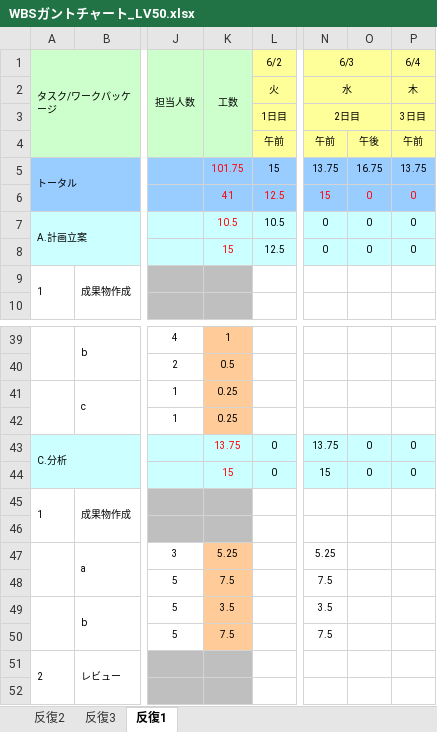
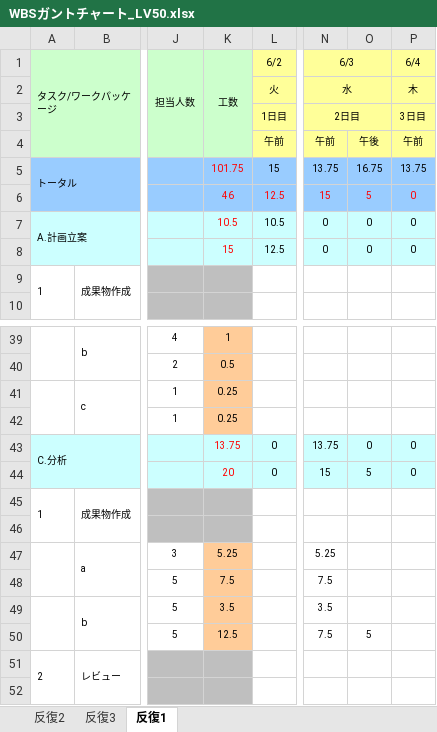
Before and after one commit to s-uemrua/Level50, an Excel workbook: WBSガントチャート_LV50.xlsx, sheet 反復1, drawn as a sheet; only a part is shown, gaps mark what is left out; values as stored, in another font and other column widths than the file's, no borders; charts and pictures and conditional formats not drawn; the diff names each change by its address in the sheet, - before the commit and + after, or states it on an @@ line.

Commit message:
change

```diff
--- a/WBSガントチャート_LV50.xlsx (sheet 反復1)
+++ b/WBSガントチャート_LV50.xlsx (sheet 反復1)
-K6 (工数): 41
+K6 (工数): 46
-O6: 0
+O6: 5
-K44 (工数): 15
+K44 (工数): 20
-O44: 0
+O44: 5
-K50 (工数): 7.5
+K50 (工数): 12.5
-O50: (empty)
+O50: 5
```
